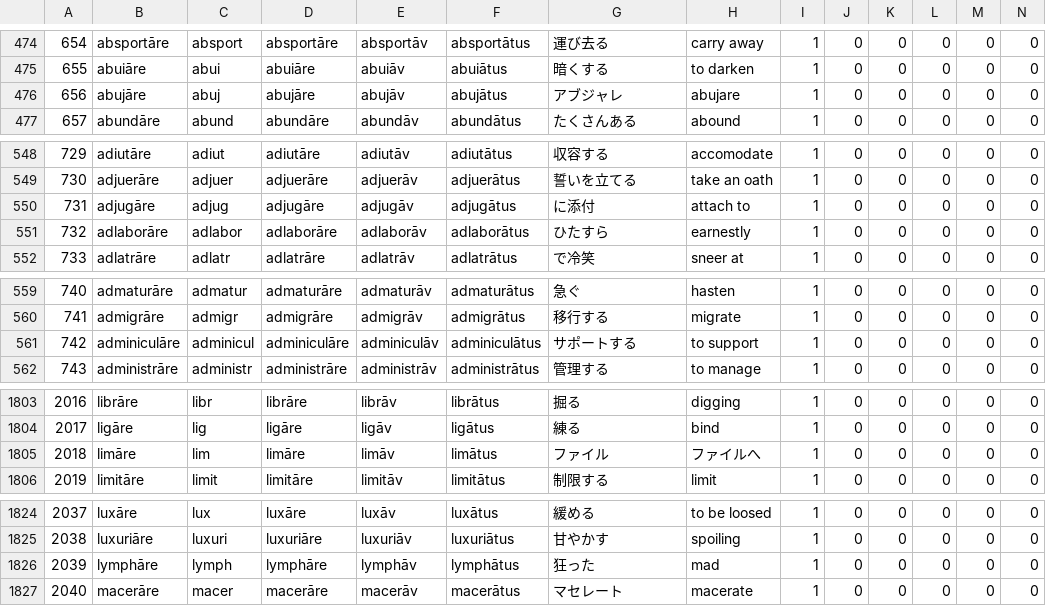
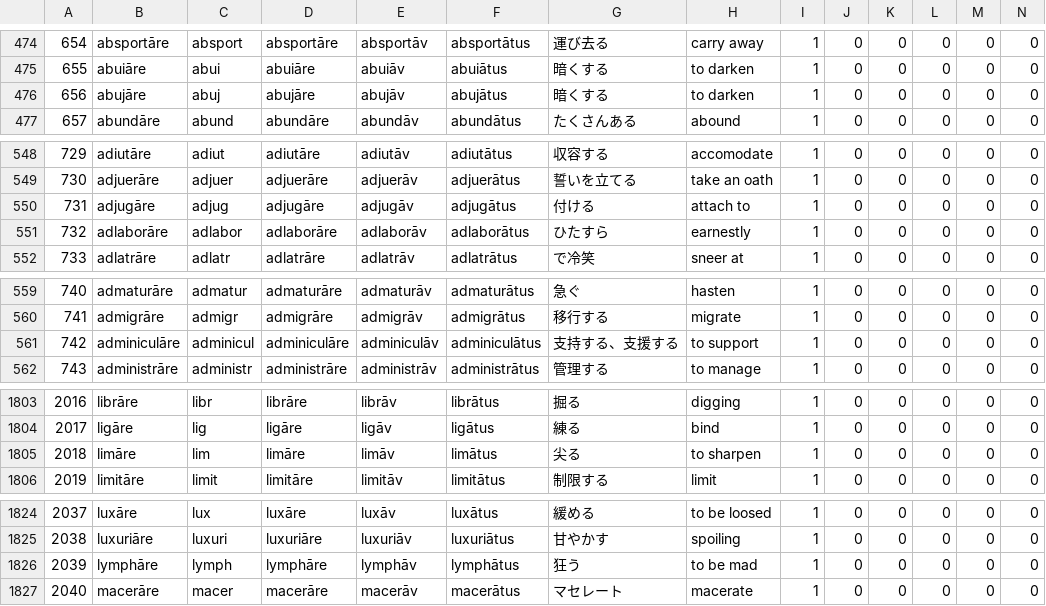
Before and after one commit to Anarcho-Hacktivist-JP/indoeuropean_dictionary, a CSV file: 起動方法・参考サイト/DB/verb_latin.csv, drawn as a sheet; only a part is shown, gaps mark what is left out; the diff covers the shown part only.

```diff
--- a/起動方法・参考サイト/DB/verb_latin.csv
+++ b/起動方法・参考サイト/DB/verb_latin.csv
@@ -475,3 +475,3 @@
 "655","abuiāre","abui","abuiāre","abuiāv","abuiātus","暗くする","to darken","1","0","0","0","0","0"
-"656","abujāre","abuj","abujāre","abujāv","abujātus","アブジャレ","abujare","1","0","0","0","0","0"
+"656","abujāre","abuj","abujāre","abujāv","abujātus","暗くする","to darken","1","0","0","0","0","0"
 "657","abundāre","abund","abundāre","abundāv","abundātus","たくさんある","abound","1","0","0","0","0","0"
@@ -549,3 +549,3 @@
 "730","adjuerāre","adjuer","adjuerāre","adjuerāv","adjuerātus","誓いを立てる","take an oath","1","0","0","0","0","0"
-"731","adjugāre","adjug","adjugāre","adjugāv","adjugātus","に添付","attach to","1","0","0","0","0","0"
+"731","adjugāre","adjug","adjugāre","adjugāv","adjugātus","付ける","attach to","1","0","0","0","0","0"
 "732","adlaborāre","adlabor","adlaborāre","adlaborāv","adlaborātus","ひたすら","earnestly","1","0","0","0","0","0"
@@ -560,3 +560,3 @@
 "741","admigrāre","admigr","admigrāre","admigrāv","admigrātus","移行する","migrate","1","0","0","0","0","0"
-"742","adminiculāre","adminicul","adminiculāre","adminiculāv","adminiculātus","サポートする","to support","1","0","0","0","0","0"
+"742","adminiculāre","adminicul","adminiculāre","adminiculāv","adminiculātus","支持する、支援する","to support","1","0","0","0","0","0"
 "743","administrāre","administr","administrāre","administrāv","administrātus","管理する","to manage","1","0","0","0","0","0"
@@ -1804,3 +1804,3 @@
 "2017","ligāre","lig","ligāre","ligāv","ligātus","練る","bind","1","0","0","0","0","0"
-"2018","limāre","lim","limāre","limāv","limātus","ファイル","ファイルへ","1","0","0","0","0","0"
+"2018","limāre","lim","limāre","limāv","limātus","尖る","to sharpen","1","0","0","0","0","0"
 "2019","limitāre","limit","limitāre","limitāv","limitātus","制限する","limit","1","0","0","0","0","0"
@@ -1825,3 +1825,3 @@
 "2038","luxuriāre","luxuri","luxuriāre","luxuriāv","luxuriātus","甘やかす","spoiling","1","0","0","0","0","0"
-"2039","lymphāre","lymph","lymphāre","lymphāv","lymphātus","狂った","mad","1","0","0","0","0","0"
+"2039","lymphāre","lymph","lymphāre","lymphāv","lymphātus","狂う","to be mad","1","0","0","0","0","0"
 "2040","macerāre","macer","macerāre","macerāv","macerātus","マセレート","macerate","1","0","0","0","0","0"
```
Also changed, not shown: 26 edited cells elsewhere in this file, 9 other files.
